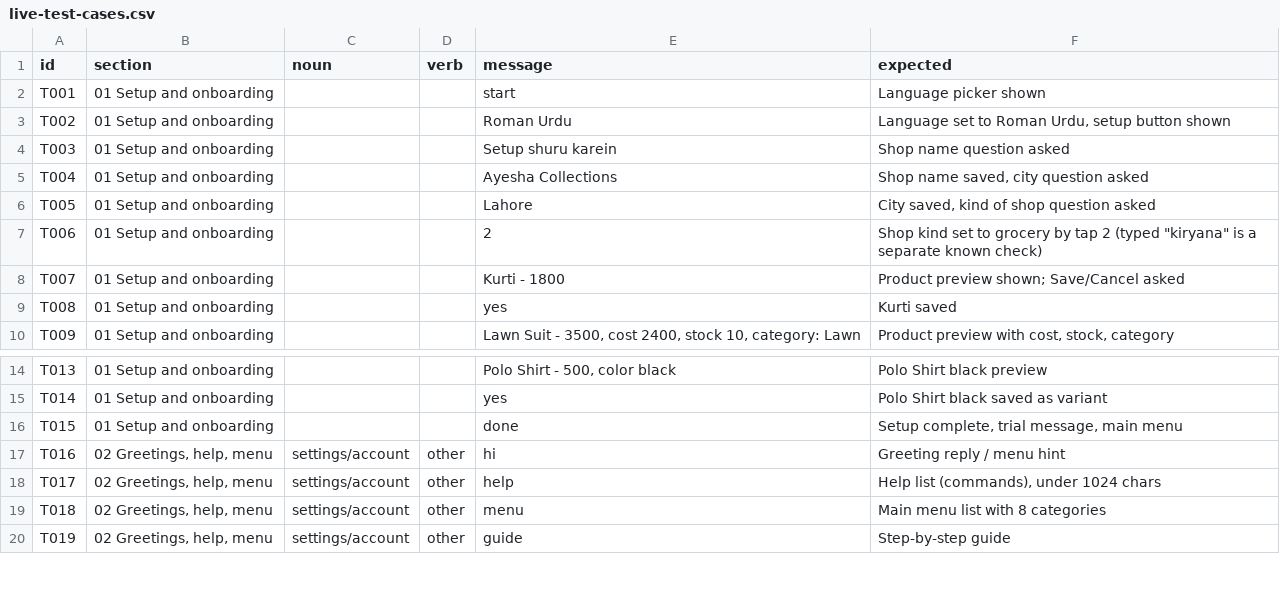
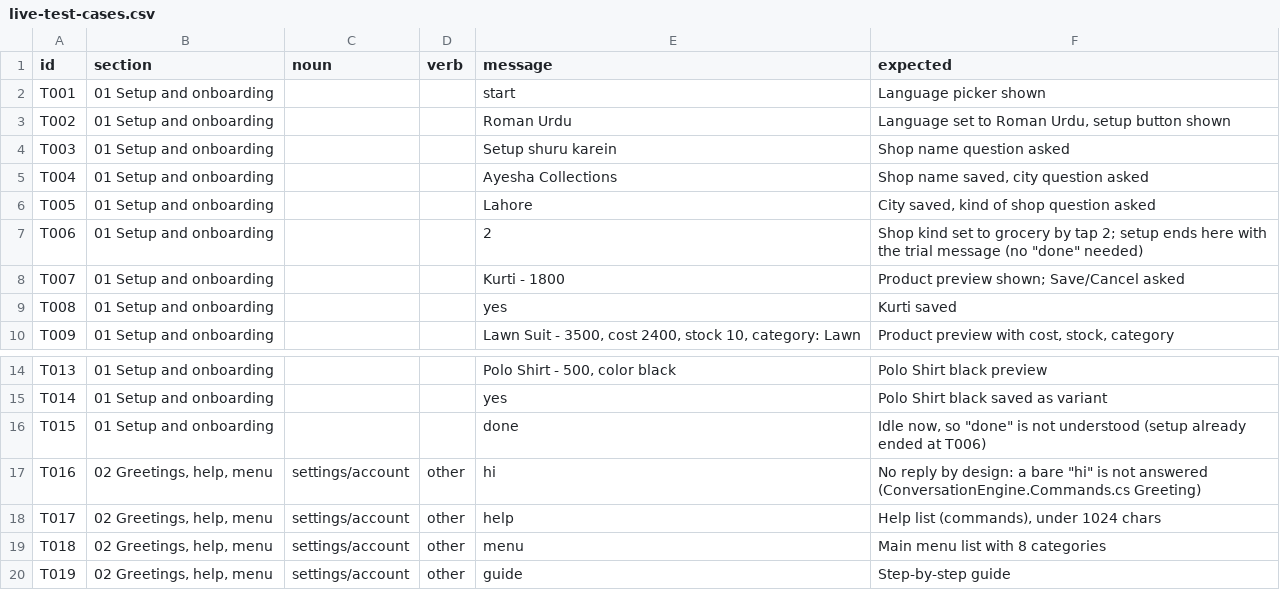
Before and after one commit to qayyum-fridi/order-tracker-bot, a CSV file: docs/live-test-cases.csv, drawn as a sheet; only a part is shown, gaps mark what is left out.

```diff
--- a/docs/live-test-cases.csv
+++ b/docs/live-test-cases.csv
@@ -6,3 +6,3 @@ T004,01 Setup and onboarding,,,Ayesha Collections,"Shop name saved, city questio
 T005,01 Setup and onboarding,,,Lahore,"City saved, kind of shop question asked"
-T006,01 Setup and onboarding,,,2,"Shop kind set to grocery by tap 2 (typed ""kiryana"" is a separate known check)"
+T006,01 Setup and onboarding,,,2,"Shop kind set to grocery by tap 2; setup ends here with the trial message (no ""done"" needed)"
 T007,01 Setup and onboarding,,,Kurti - 1800,Product preview shown; Save/Cancel asked
@@ -15,4 +15,4 @@ T013,01 Setup and onboarding,,,"Polo Shirt - 500, color black",Polo Shirt black
 T014,01 Setup and onboarding,,,yes,Polo Shirt black saved as variant
-T015,01 Setup and onboarding,,,done,"Setup complete, trial message, main menu"
-T016,"02 Greetings, help, menu",settings/account,other,hi,Greeting reply / menu hint
+T015,01 Setup and onboarding,,,done,"Idle now, so ""done"" is not understood (setup already ended at T006)"
+T016,"02 Greetings, help, menu",settings/account,other,hi,"No reply by design: a bare ""hi"" is not answered (ConversationEngine.Commands.cs Greeting)"
 T017,"02 Greetings, help, menu",settings/account,other,help,"Help list (commands), under 1024 chars"
```
Also changed, not shown: 2 other files.
